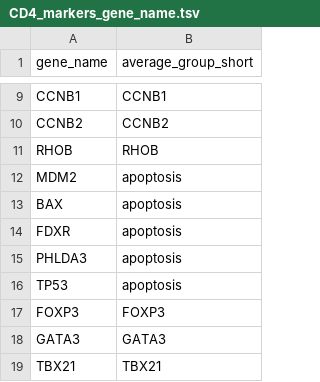
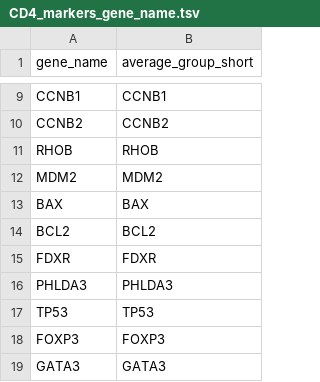
Before and after one commit to TrynkaLab/sc-blipper, a TSV file: assets/markers/CD4_markers_gene_name.tsv, drawn as a sheet; only a part is shown, gaps mark what is left out; the shorter side is filled out with more unchanged rows; the diff covers the shown part only.

```diff
--- a/assets/markers/CD4_markers_gene_name.tsv
+++ b/assets/markers/CD4_markers_gene_name.tsv
@@ -11,7 +11,8 @@ CCNB2	CCNB2
 RHOB	RHOB
-MDM2	apoptosis
-BAX	apoptosis
-FDXR	apoptosis
-PHLDA3	apoptosis
-TP53	apoptosis
+MDM2	MDM2
+BAX	BAX
+BCL2	BCL2
+FDXR	FDXR
+PHLDA3	PHLDA3
+TP53	TP53
 FOXP3	FOXP3
```
Also changed, not shown: 49 edited cells elsewhere in this file, assets/markers/CD4_markers_ensembl.tsv.
